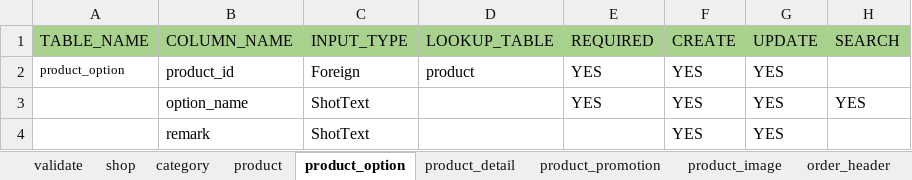
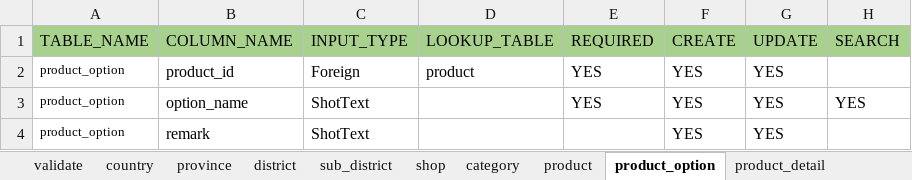
Before and after one commit to mongvaka/CodeGenerate, an Excel workbook: import/con-project.xlsx, sheet product_option, drawn as a sheet; only a part is shown; values as stored, in another font and other column widths than the file's, no borders; the diff names each change by its address in the sheet, - before the commit and + after, or states it on an @@ line.

```diff
--- a/import/con-project.xlsx (sheet product_option)
+++ b/import/con-project.xlsx (sheet product_option)
@@ sheet tab unhidden: country @@
@@ sheet tab unhidden: province @@
@@ sheet tab unhidden: district @@
+sheet tab: sub_district
-A3:A4 (TABLE_NAME): (empty)
+A3:A4 (TABLE_NAME): product_option
```
Also changed, not shown: sheet order_detail, sheet product_promotion, sheet order_header, sheet product, sheet product_image, sheet delivery_tracking, 3 more sheets, 4 other files.
